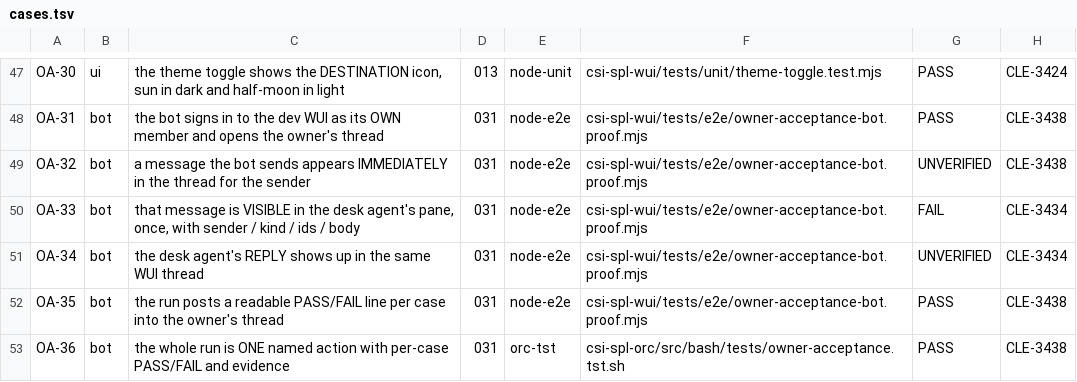
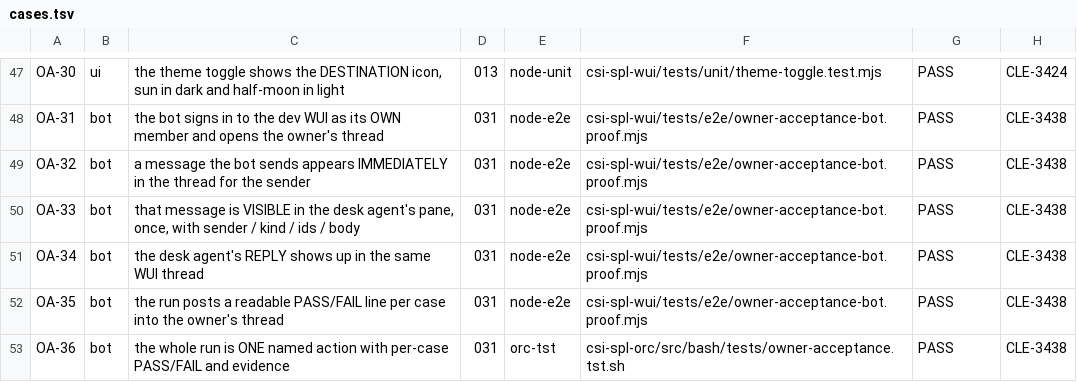
Before and after one commit to csitea/csi-spl, a TSV file: csi-spl-doc/specs/031-spool-owner-acceptance/cases.tsv, drawn as a sheet; only a part is shown, gaps mark what is left out.

Commit message:
doc(031): 8 of 8, twice — and the timings that only mean something apart
ENV=dev … do_spl_owner_acceptance against dev, WUI build 713d6a8, tree
99a8fcb, n=2 (16:50 and 16:52), 8/8 both times. Every case the owner asked the
bot to drive now passes in the owner's own thread, and the run reads there as
a transcript.

wui_ms 25, pane_ms 293, reply_ms 5695 — reported apart, never added, which is
the owner's own rule and the reason they are worth having. Blended they would
be ~6 s and would hide that both transport legs are fast and the thinking is
what takes the time.

What pane_ms 293 does NOT say is written next to it: pane-seen.sh polls every
250 ms, so 293 is an upper bound whose resolution is the poll, at n=2. It is
enough to say the terminal leg is not seconds-slow — which is what the earlier
32 s reading turned out to be measuring, a stranded sidecar — and it is not
enough to claim the 0.3 s budget is met. OA-14 stays with CLE-3435.

The register now reads 33 PASS, 6 PENDING, 1 MANUAL, 0 FAIL. Every PENDING
row names an owner and an intended test path, which is the whole point of the
status existing.

```diff
--- a/csi-spl-doc/specs/031-spool-owner-acceptance/cases.tsv
+++ b/csi-spl-doc/specs/031-spool-owner-acceptance/cases.tsv
@@ -48,5 +48,5 @@ OA-30	ui	the theme toggle shows the DESTINATION icon, sun in dark and half-moon
 OA-31	bot	the bot signs in to the dev WUI as its OWN member and opens the owner's thread	031	node-e2e	csi-spl-wui/tests/e2e/owner-acceptance-bot.proof.mjs	PASS	CLE-3438
-OA-32	bot	a message the bot sends appears IMMEDIATELY in the thread for the sender	031	node-e2e	csi-spl-wui/tests/e2e/owner-acceptance-bot.proof.mjs	UNVERIFIED	CLE-3438
-OA-33	bot	that message is VISIBLE in the desk agent's pane, once, with sender / kind / ids / body	031	node-e2e	csi-spl-wui/tests/e2e/owner-acceptance-bot.proof.mjs	FAIL	CLE-3434
-OA-34	bot	the desk agent's REPLY shows up in the same WUI thread	031	node-e2e	csi-spl-wui/tests/e2e/owner-acceptance-bot.proof.mjs	UNVERIFIED	CLE-3434
+OA-32	bot	a message the bot sends appears IMMEDIATELY in the thread for the sender	031	node-e2e	csi-spl-wui/tests/e2e/owner-acceptance-bot.proof.mjs	PASS	CLE-3438
+OA-33	bot	that message is VISIBLE in the desk agent's pane, once, with sender / kind / ids / body	031	node-e2e	csi-spl-wui/tests/e2e/owner-acceptance-bot.proof.mjs	PASS	CLE-3438
+OA-34	bot	the desk agent's REPLY shows up in the same WUI thread	031	node-e2e	csi-spl-wui/tests/e2e/owner-acceptance-bot.proof.mjs	PASS	CLE-3438
 OA-35	bot	the run posts a readable PASS/FAIL line per case into the owner's thread	031	node-e2e	csi-spl-wui/tests/e2e/owner-acceptance-bot.proof.mjs	PASS	CLE-3438
```
Also changed, not shown: 1 other file.
